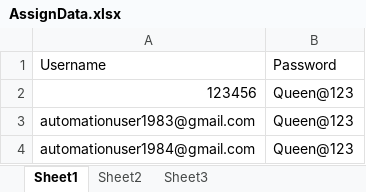
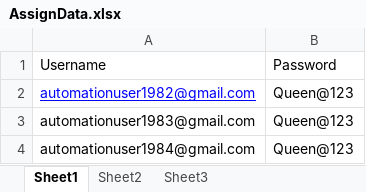
Before and after one commit to pannagat/Pannaga, an Excel workbook: SeleniumJavaDemo/Excel/AssignData.xlsx, sheet Sheet1, drawn as a sheet; values as stored, in another font and other column widths than the file's, no borders; the diff names each change by its address in the sheet, - before the commit and + after, or states it on an @@ line.

```diff
--- a/SeleniumJavaDemo/Excel/AssignData.xlsx (sheet Sheet1)
+++ b/SeleniumJavaDemo/Excel/AssignData.xlsx (sheet Sheet1)
-A2: 123456
+A2: automationuser1982@gmail.com
@@ A2 underline: off → on, text colour: black → #0000FF @@
```
Also changed, not shown: 30 other files.
